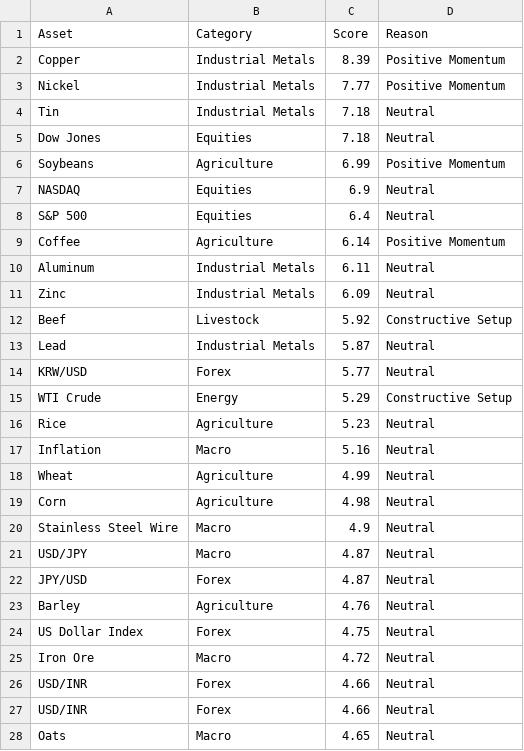
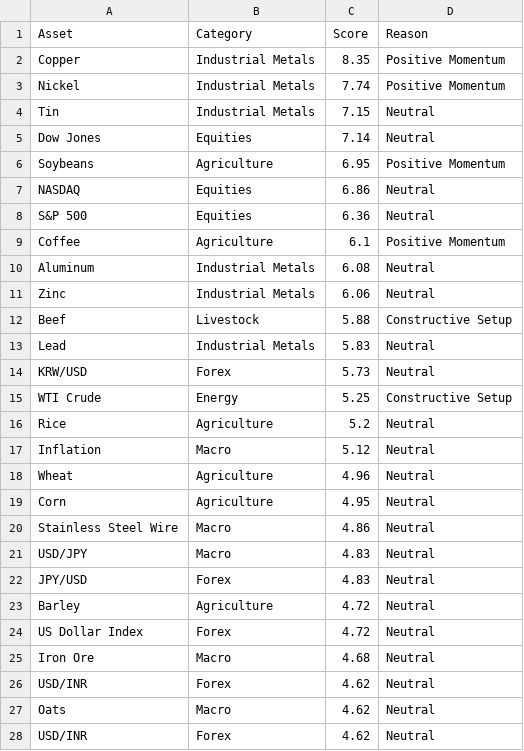
Before and after one commit to Rajatpatyal/Fred_Commodity_Yield, a CSV file: output/macro_opportunities.csv, drawn as a sheet; only a part is shown; the diff covers the shown part only.

```diff
--- a/output/macro_opportunities.csv
+++ b/output/macro_opportunities.csv
@@ -1,28 +1,28 @@
 Asset,Category,Score,Reason
-Copper,Industrial Metals,8.39,Positive Momentum
-Nickel,Industrial Metals,7.77,Positive Momentum
-Tin,Industrial Metals,7.18,Neutral
-Dow Jones,Equities,7.18,Neutral
-Soybeans,Agriculture,6.99,Positive Momentum
-NASDAQ,Equities,6.9,Neutral
-S&P 500,Equities,6.4,Neutral
-Coffee,Agriculture,6.14,Positive Momentum
-Aluminum,Industrial Metals,6.11,Neutral
-Zinc,Industrial Metals,6.09,Neutral
-Beef,Livestock,5.92,Constructive Setup
-Lead,Industrial Metals,5.87,Neutral
-KRW/USD,Forex,5.77,Neutral
-WTI Crude,Energy,5.29,Constructive Setup
-Rice,Agriculture,5.23,Neutral
-Inflation,Macro,5.16,Neutral
-Wheat,Agriculture,4.99,Neutral
-Corn,Agriculture,4.98,Neutral
-Stainless Steel Wire,Macro,4.9,Neutral
-USD/JPY,Macro,4.87,Neutral
-JPY/USD,Forex,4.87,Neutral
-Barley,Agriculture,4.76,Neutral
-US Dollar Index,Forex,4.75,Neutral
-Iron Ore,Macro,4.72,Neutral
-USD/INR,Forex,4.66,Neutral
-USD/INR,Forex,4.66,Neutral
-Oats,Macro,4.65,Neutral
+Copper,Industrial Metals,8.35,Positive Momentum
+Nickel,Industrial Metals,7.74,Positive Momentum
+Tin,Industrial Metals,7.15,Neutral
+Dow Jones,Equities,7.14,Neutral
+Soybeans,Agriculture,6.95,Positive Momentum
+NASDAQ,Equities,6.86,Neutral
+S&P 500,Equities,6.36,Neutral
+Coffee,Agriculture,6.1,Positive Momentum
+Aluminum,Industrial Metals,6.08,Neutral
+Zinc,Industrial Metals,6.06,Neutral
+Beef,Livestock,5.88,Constructive Setup
+Lead,Industrial Metals,5.83,Neutral
+KRW/USD,Forex,5.73,Neutral
+WTI Crude,Energy,5.25,Constructive Setup
+Rice,Agriculture,5.2,Neutral
+Inflation,Macro,5.12,Neutral
+Wheat,Agriculture,4.96,Neutral
+Corn,Agriculture,4.95,Neutral
+Stainless Steel Wire,Macro,4.86,Neutral
+USD/JPY,Macro,4.83,Neutral
+JPY/USD,Forex,4.83,Neutral
+Barley,Agriculture,4.72,Neutral
+US Dollar Index,Forex,4.72,Neutral
+Iron Ore,Macro,4.68,Neutral
+USD/INR,Forex,4.62,Neutral
+Oats,Macro,4.62,Neutral
+USD/INR,Forex,4.62,Neutral
```
Also changed, not shown: 26 edited cells elsewhere in this file, output/macro_snapshot.csv, 5 other files.
